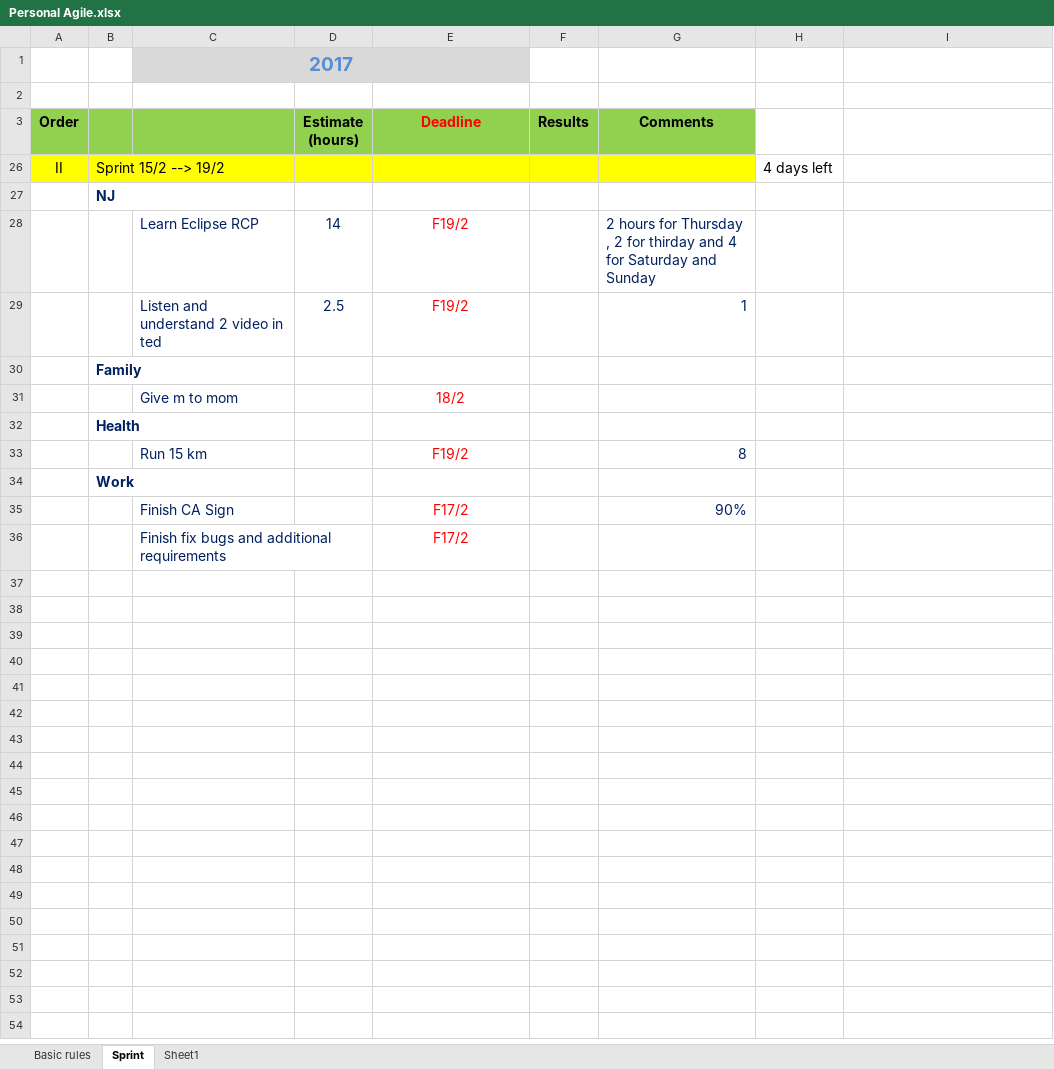
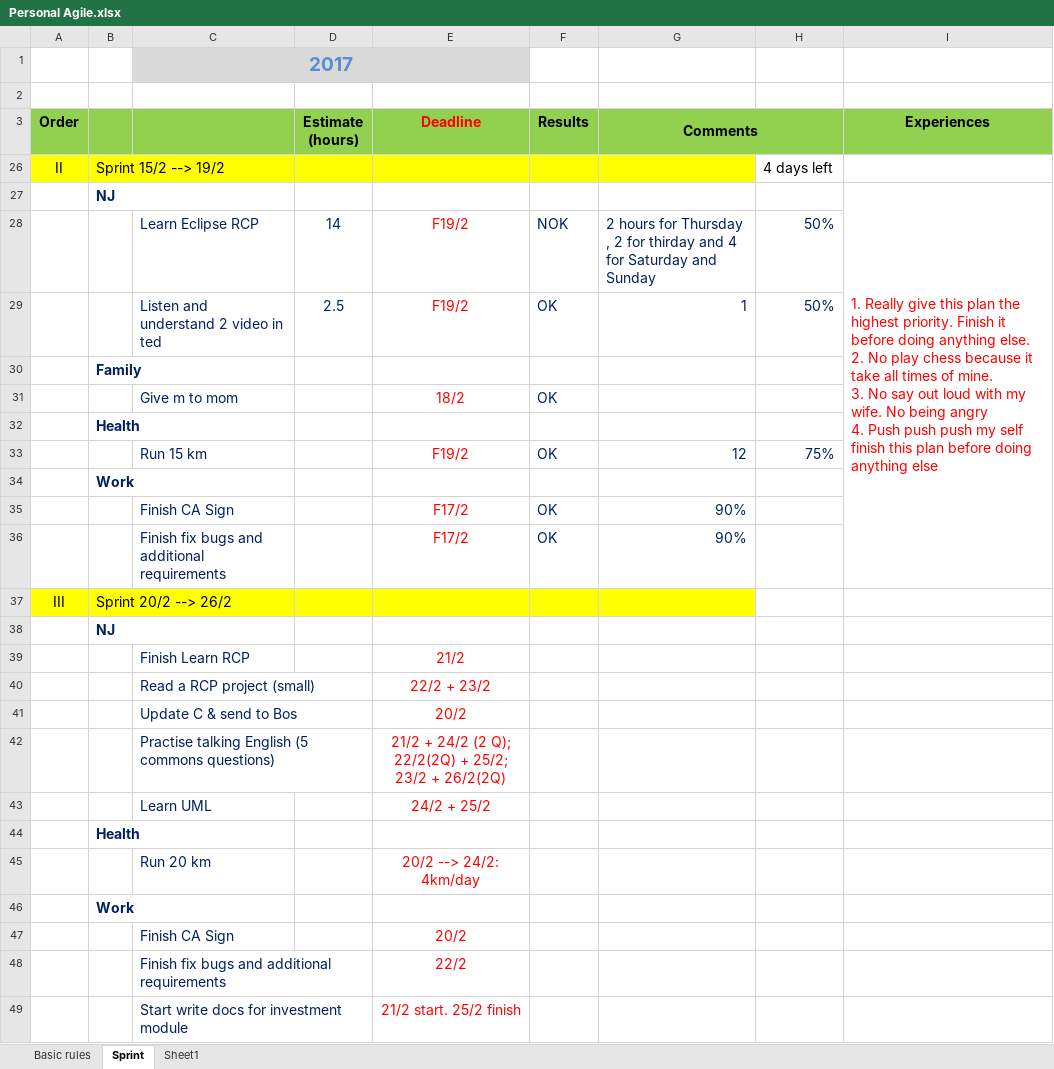
Before and after one commit to LNgoc115/work_place, an Excel workbook: Personal Agile.xlsx, sheet Sprint, drawn as a sheet; values as stored, in another font and other column widths than the file's, no borders; removed rows and columns are numbered as before the commit, all else as after; ↵ is a line break in a cell; the diff names each change by its address in the sheet, - before the commit and + after, or states it on an @@ line.

```diff
--- a/Personal Agile.xlsx (sheet Sprint)
+++ b/Personal Agile.xlsx (sheet Sprint)
+G3:H3 merged
-H3:I3 fill: none
+H3:I3 fill: #92D050
-I3: (empty)
+I3: Experiences
+row 27:  | NJ |  |  |  |  |  |  | 1. Really give this plan the highest priority. Finish it before doing anything else. ↵ 2. No play chess because it take all times of mine. ↵ 3. No say out loud with my wife. No being angry ↵ 4. Push push push my self finish this plan before doing anything else
+row 28:  |  | Learn Eclipse RCP | 14 | F19/2 | NOK | 2 hours for Thursday , 2 for thirday and 4 for Saturday and Sunday | 50%
+row 29:  |  | Listen and understand 2 video in ted | 2.5 | F19/2 | OK | 1 | 50%
+row 31:  |  | Give m to mom |  | 18/2 | OK
+row 32:  | Health
+row 33:  |  | Run 15 km |  | F19/2 | OK | 12 | 75%
+row 34:  | Work
+row 35:  |  | Finish CA Sign |  | F17/2 | OK | 90%
+row 36:  |  | Finish fix bugs and additional requirements |  | F17/2 | OK | 90%
+row 37: III | Sprint 20/2 --> 26/2
-row 28:  |  | Learn Eclipse RCP | 14 | F19/2 |  | 2 hours for Thursday , 2 for thirday and 4 for Saturday and Sunday
-row 29:  |  | Listen and understand 2 video in ted | 2.5 | F19/2 |  | 1
-row 31:  |  | Give m to mom |  | 18/2
+row 39:  |  | Finish Learn RCP |  | 21/2
+row 40:  |  | Read a RCP project (small) |  | 22/2 + 23/2
+row 41:  |  | Update C & send to Bos |  | 20/2
+row 42:  |  | Practise talking English (5 commons questions) |  | 21/2 + 24/2 (2 Q); 22/2(2Q) + 25/2; 23/2 + 26/2(2Q)
+row 43:  |  | Learn UML |  | 24/2 + 25/2
-row 33:  |  | Run 15 km |  | F19/2 |  | 8
+row 45:  |  | Run 20 km |  | 20/2 --> 24/2: 4km/day
-row 35:  |  | Finish CA Sign |  | F17/2 |  | 90%
+row 47:  |  | Finish CA Sign |  | 20/2
-E48 (Deadline): F17/2
+E48 (Deadline): 22/2
+row 49:  |  | Start write docs for investment module |  | 21/2 start. 25/2 finish
```
